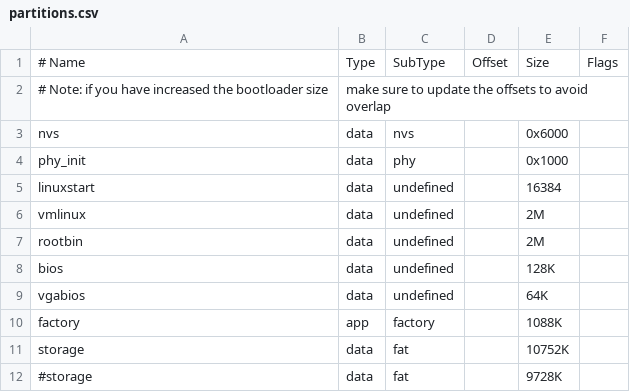
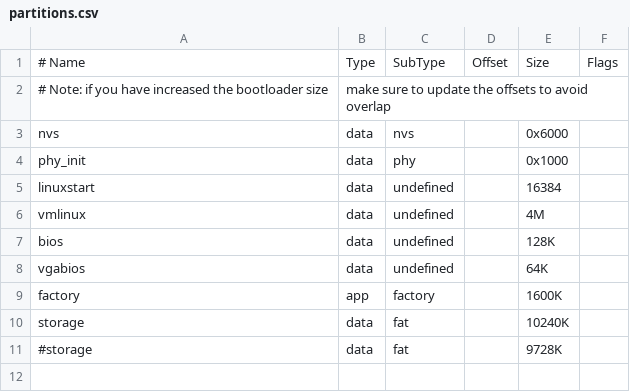
Before and after one commit to hchunhui/tiny386, a CSV file: esp/partitions.csv, drawn as a sheet.

```diff
--- a/esp/partitions.csv
+++ b/esp/partitions.csv
@@ -5,8 +5,7 @@ phy_init, data, phy,     ,        0x1000,
 linuxstart, data, undefined, ,    16384,
-vmlinux,  data, undefined, ,      2M,
-rootbin,  data, undefined, ,      2M,
+vmlinux,  data, undefined, ,      4M,
 bios,     data, undefined, ,      128K,
 vgabios,  data, undefined, ,      64K,
-factory,  app,  factory, ,        1088K,
-storage,  data, fat, ,       10752K,
+factory,  app,  factory, ,        1600K,
+storage,  data, fat, ,       10240K,
 #storage,  data, fat, ,         9728K,
```
Also changed, not shown: 3 other files.
